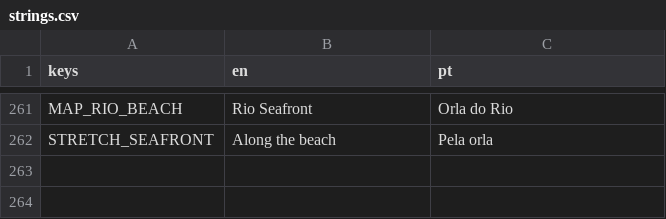
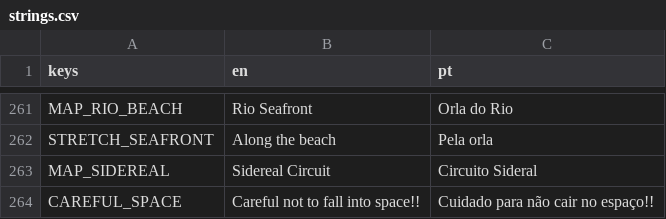
Before and after one commit to schlupfwerk/schlupfwerk_swanrace, a CSV file: translations/strings.csv, drawn as a sheet; only a part is shown, gaps mark what is left out.

```diff
--- a/translations/strings.csv
+++ b/translations/strings.csv
@@ -262 +262,3 @@ MAP_RIO_BEACH,Rio Seafront,Orla do Rio
 STRETCH_SEAFRONT,Along the beach,Pela orla
+MAP_SIDEREAL,Sidereal Circuit,Circuito Sideral
+CAREFUL_SPACE,Careful not to fall into space!!,Cuidado para não cair no espaço!!
```
Also changed, not shown: 14 other files.
